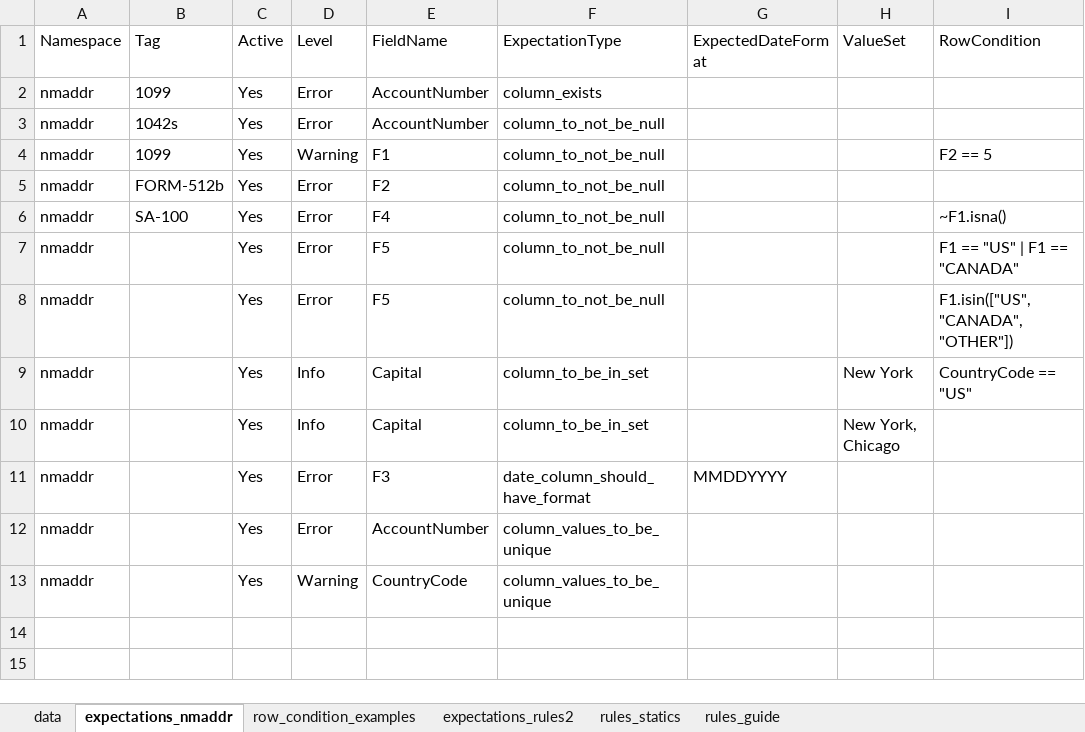
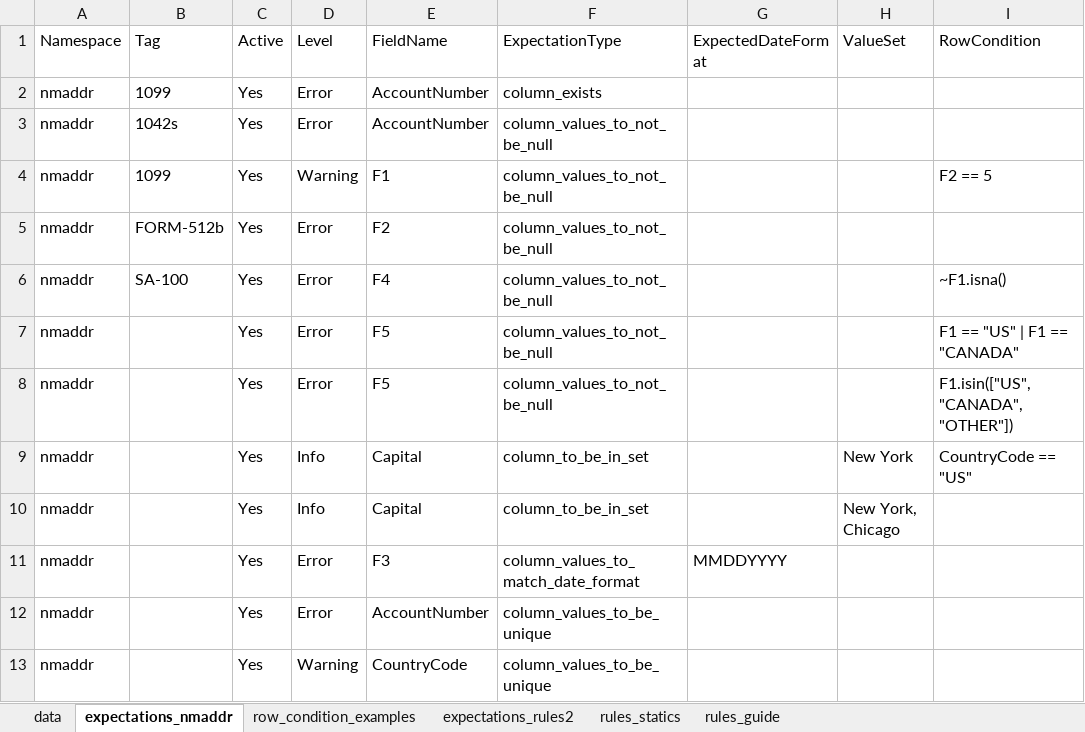
Before and after one commit to ketanpurohit0/dockertest, an Excel workbook: poc_expectations.xlsx, sheet expectations_nmaddr, drawn as a sheet; only a part is shown; values as stored, in another font and other column widths than the file's, no borders; the diff names each change by its address in the sheet, - before the commit and + after, or states it on an @@ line.

Commit message:
Poc on using great expectation as data validation rules engine

```diff
--- a/poc_expectations.xlsx (sheet expectations_nmaddr)
+++ b/poc_expectations.xlsx (sheet expectations_nmaddr)
-F3:F8 (ExpectationType): column_to_not_be_null
+F3:F8 (ExpectationType): column_values_to_not_be_null
-F11 (ExpectationType): date_column_should_have_format
+F11 (ExpectationType): column_values_to_match_date_format
```
Also changed, not shown: sheet data, sheet rules_statics, 2 other files.
